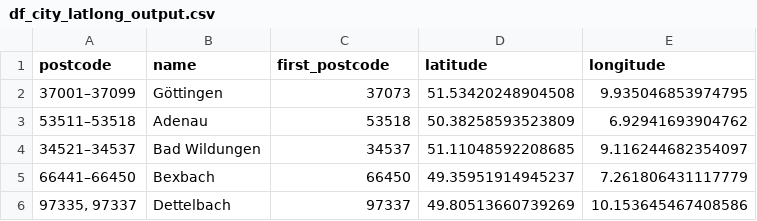
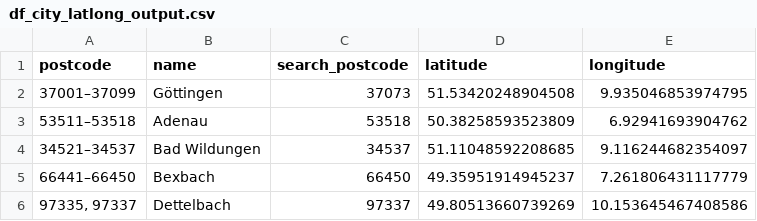
Before and after one commit to Ferricty/data-challenge, a CSV file: data/output/df_city_latlong_output.csv, drawn as a sheet; only a part is shown.

Commit message:
Update df_city_latlong_output.csv

```diff
--- a/data/output/df_city_latlong_output.csv
+++ b/data/output/df_city_latlong_output.csv
@@ -1,2 +1,2 @@
-postcode,name,first_postcode,latitude,longitude
+postcode,name,search_postcode,latitude,longitude
 37001–37099,Göttingen,37073,51.53420248904508,9.935046853974795
```
